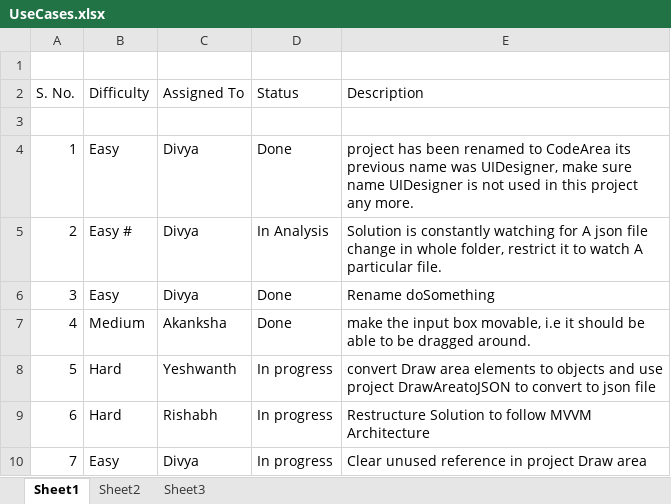
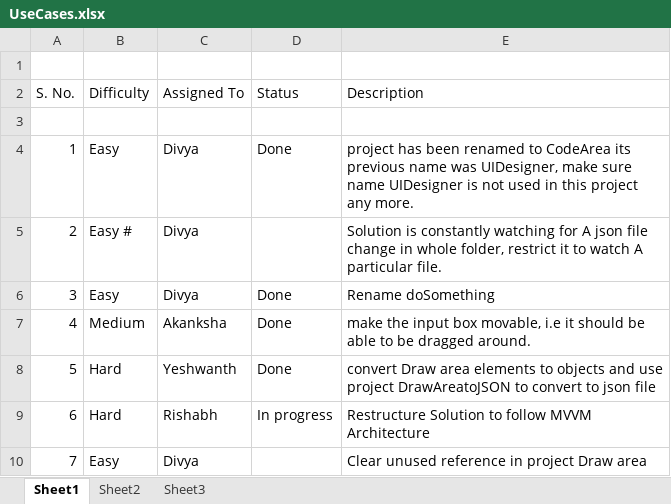
Before and after one commit to RishabhKatiyar/UIDesigner-Repository, an Excel workbook: UseCases.xlsx, sheet Sheet1, drawn as a sheet; values as stored, in another font and other column widths than the file's, no borders; the diff names each change by its address in the sheet, - before the commit and + after, or states it on an @@ line.

Commit message:
Status

```diff
--- a/UseCases.xlsx (sheet Sheet1)
+++ b/UseCases.xlsx (sheet Sheet1)
-D5 (Status): In Analysis
+D5 (Status): (empty)
-D8 (Status): In progress
+D8 (Status): Done
-D10 (Status): In progress
+D10 (Status): (empty)
```
